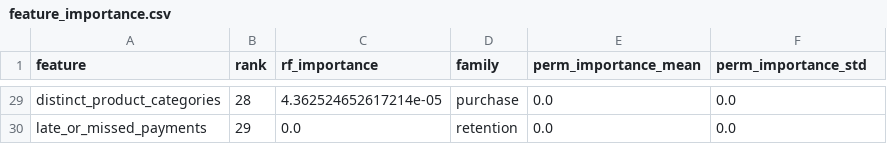
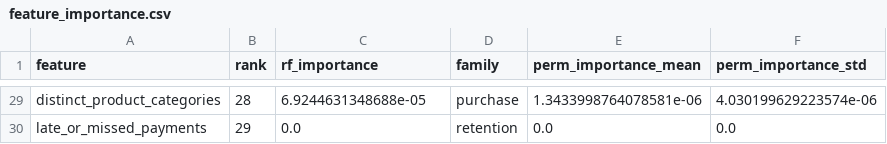
Before and after one commit to PoojaPranavi7/Subscription-Churn-Prediction-and-Analytics-System, a CSV file: outputs/metrics/feature_importance.csv, drawn as a sheet; only a part is shown, gaps mark what is left out; the diff covers the shown part only; the diff names each change by its address in the sheet, - before the commit and + after, or states it on an @@ line.

```diff
--- a/outputs/metrics/feature_importance.csv
+++ b/outputs/metrics/feature_importance.csv
-C29 (rf_importance): 4.362524652617214e-05
+C29 (rf_importance): 6.9244631348688e-05
-E29 (perm_importance_mean): 0.0
+E29 (perm_importance_mean): 1.3433998764078581e-06
-F29 (perm_importance_std): 0.0
+F29 (perm_importance_std): 4.030199629223574e-06
```
Also changed, not shown: 7 added rows, 7 removed rows and 77 edited cells elsewhere in this file, outputs/metrics/model_comparison.csv, outputs/metrics/monitor_report.csv, 17 other files.
